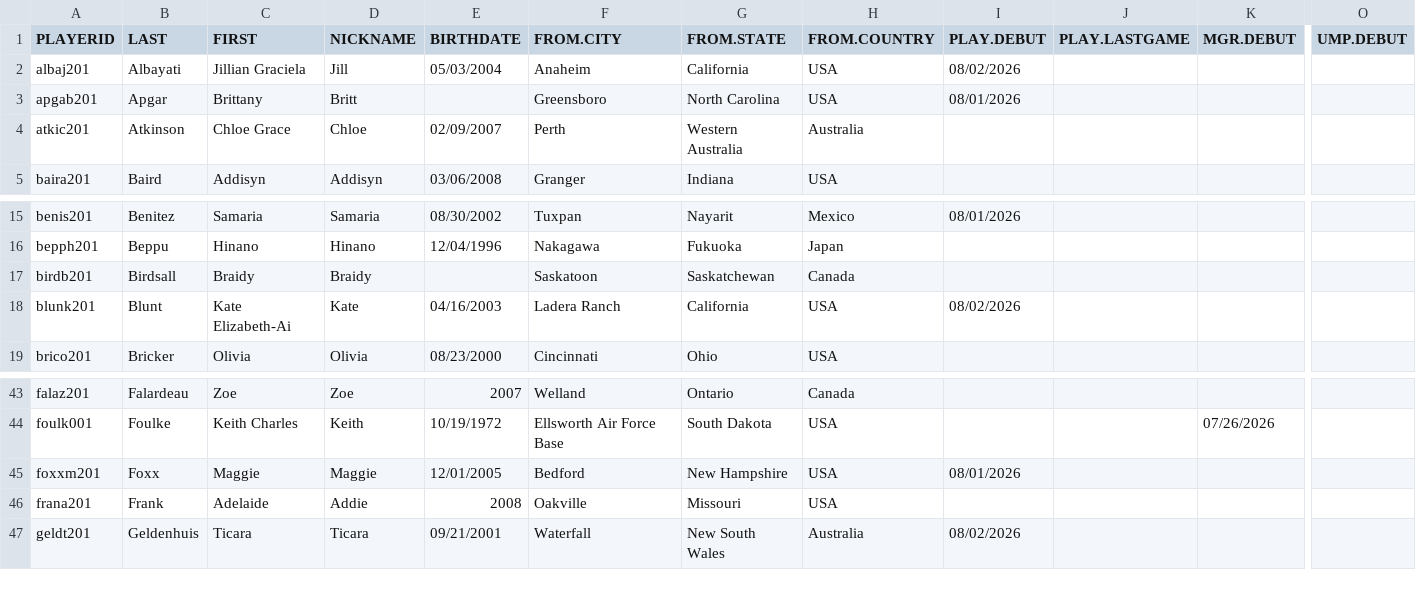
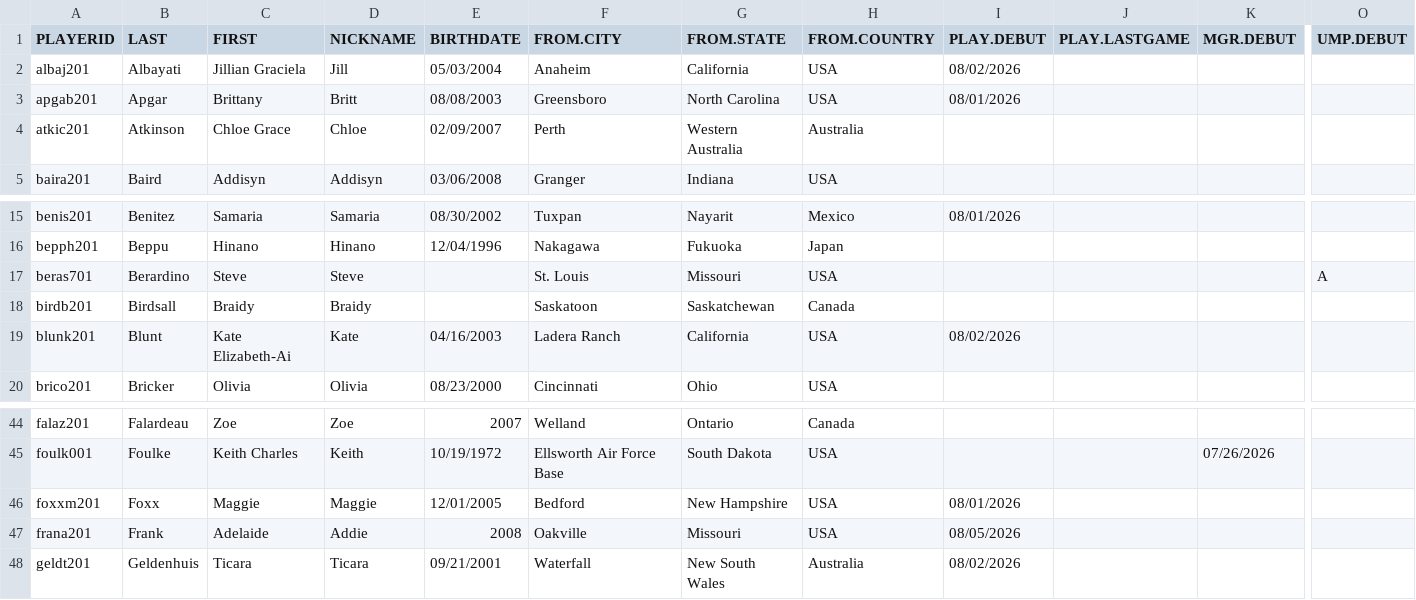
Before and after one commit to exu6jh/RetroWPBL, a CSV file: biodata/biofile.csv, drawn as a sheet; only a part is shown, gaps mark what is left out; addresses are those after the commit; rows hold the shown columns only; the diff names each change by its address in the sheet, - before the commit and + after, or states it on an @@ line.

```diff
--- a/biodata/biofile.csv
+++ b/biodata/biofile.csv
-E3 (BIRTHDATE): (empty)
+E3 (BIRTHDATE): 08/08/2003
+row 17: beras701 | Berardino | Steve | Steve |  | St. Louis | Missouri | USA |  |  |  | A
-I47 (PLAY.DEBUT): (empty)
+I47 (PLAY.DEBUT): 08/05/2026
```
Also changed, not shown: 5 other files.
